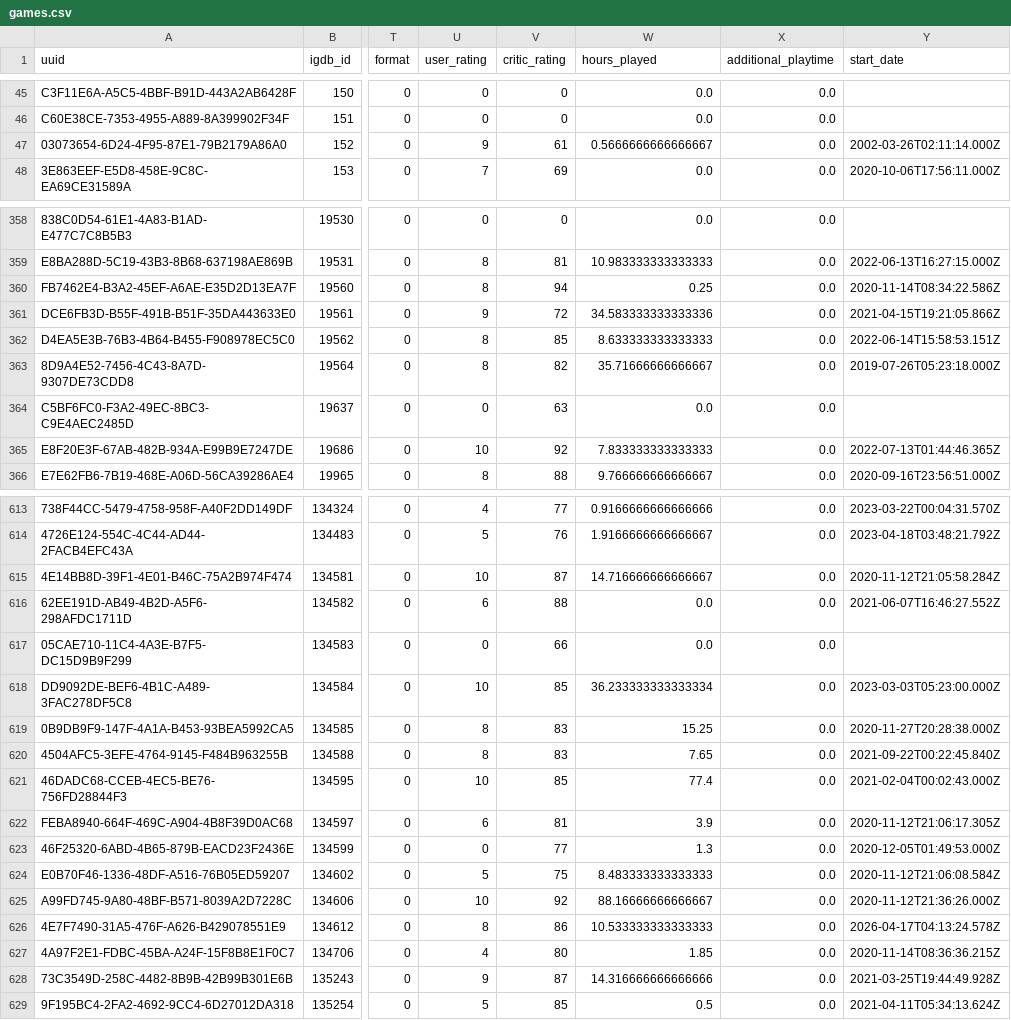
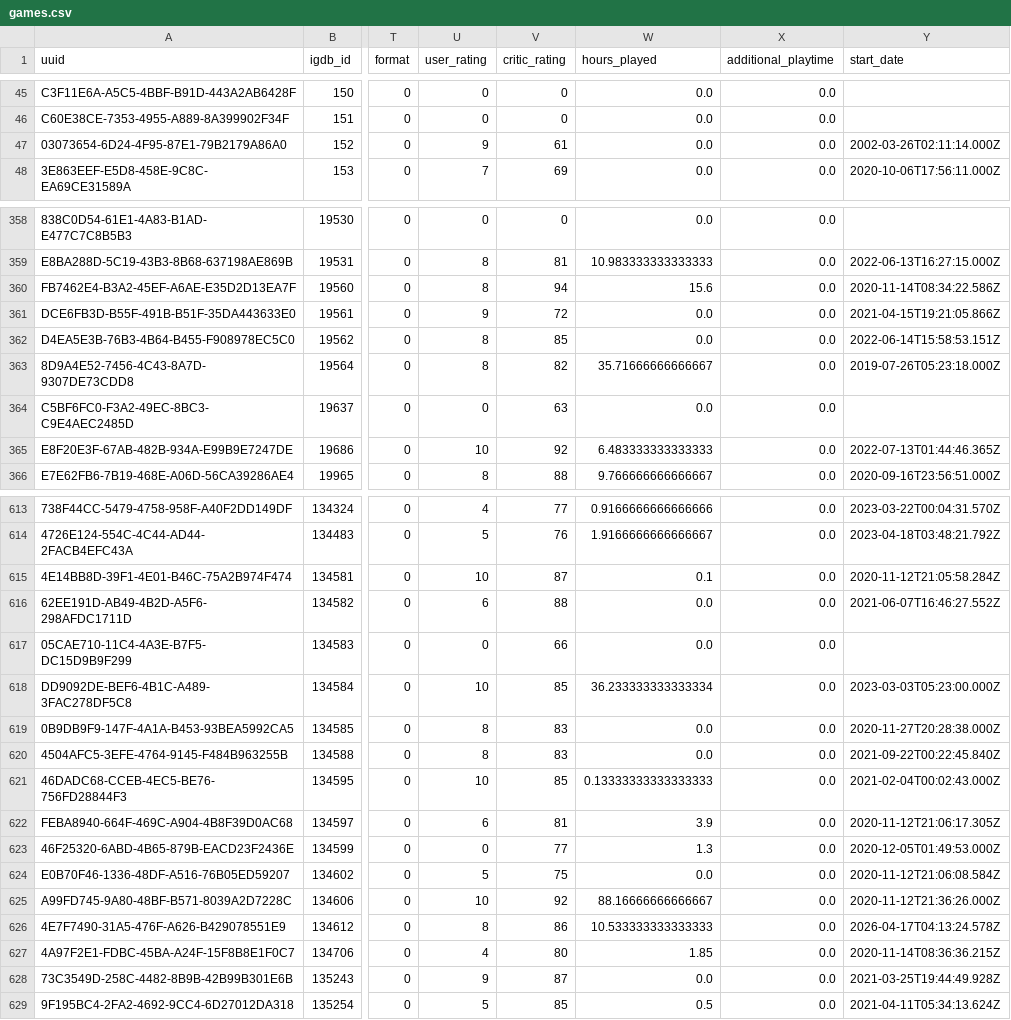
Before and after one commit to josh/gametrack-data, a CSV file: games.csv, drawn as a sheet; only a part is shown, gaps mark what is left out; the diff covers the shown part only; the diff names each change by its address in the sheet, - before the commit and + after, or states it on an @@ line.

Commit message:
Update data

```diff
--- a/games.csv
+++ b/games.csv
-W47 (hours_played): 0.5666666666666667
+W47 (hours_played): 0.0
-W360 (hours_played): 0.25
+W360 (hours_played): 15.6
-W361 (hours_played): 34.583333333333336
+W361 (hours_played): 0.0
-W362 (hours_played): 8.633333333333333
+W362 (hours_played): 0.0
-W365 (hours_played): 7.833333333333333
+W365 (hours_played): 6.483333333333333
-W615 (hours_played): 14.716666666666667
+W615 (hours_played): 0.1
-W619 (hours_played): 15.25
+W619 (hours_played): 0.0
-W620 (hours_played): 7.65
+W620 (hours_played): 0.0
-W621 (hours_played): 77.4
+W621 (hours_played): 0.13333333333333333
-W624 (hours_played): 8.483333333333333
+W624 (hours_played): 0.0
-W628 (hours_played): 14.316666666666666
+W628 (hours_played): 0.0
```
Also changed, not shown: 37 edited cells elsewhere in this file.
